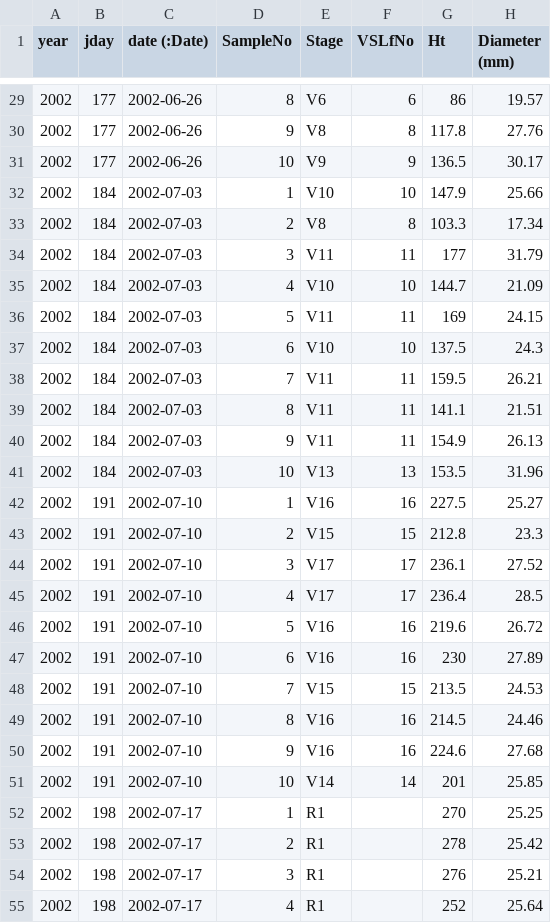
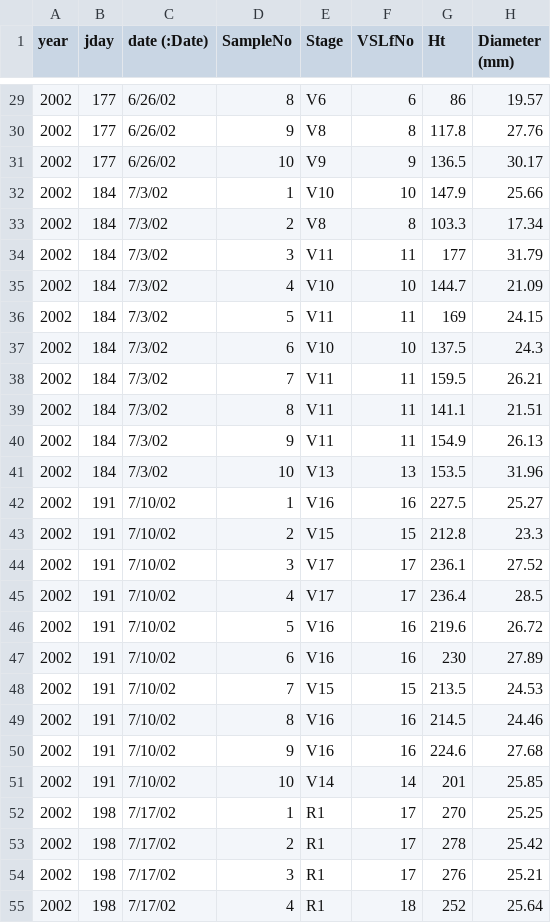
Before and after one commit to uwkimlab/plant_modeling, a CSV file: labs/L07_Phenology/corn_sample.csv, drawn as a sheet; only a part is shown, gaps mark what is left out; the diff covers the shown part only; the diff names each change by its address in the sheet, - before the commit and + after, or states it on an @@ line.

```diff
--- a/labs/L07_Phenology/corn_sample.csv
+++ b/labs/L07_Phenology/corn_sample.csv
-C29:C31 (date (:Date)): 2002-06-26
+C29:C31 (date (:Date)): 6/26/02
-C32:C41 (date (:Date)): 2002-07-03
+C32:C41 (date (:Date)): 7/3/02
-C42:C51 (date (:Date)): 2002-07-10
+C42:C51 (date (:Date)): 7/10/02
-C52:C55 (date (:Date)): 2002-07-17
+C52:C55 (date (:Date)): 7/17/02
-F52:F54 (VSLfNo): (empty)
+F52:F54 (VSLfNo): 17
-F55 (VSLfNo): (empty)
+F55 (VSLfNo): 18
```
Also changed, not shown: 89 edited cells elsewhere in this file.
